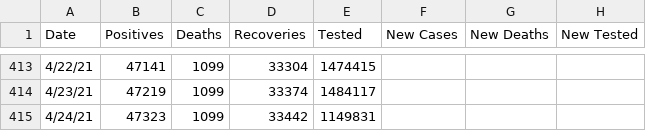
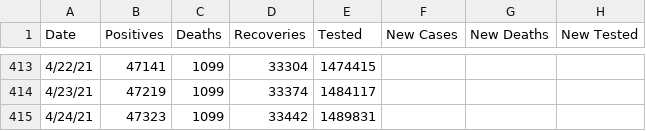
Before and after one commit to rstahlin/DC-COVID.github.io, a CSV file: data.csv, drawn as a sheet; only a part is shown, gaps mark what is left out; the diff names each change by its address in the sheet, - before the commit and + after, or states it on an @@ line.

Commit message:
new data 20210424 pt 2

```diff
--- a/data.csv
+++ b/data.csv
-E415 (Tested): 1149831
+E415 (Tested): 1489831
```
Also changed, not shown: 55 other files.
